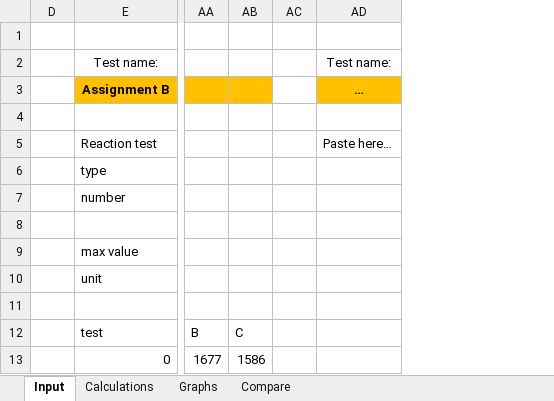
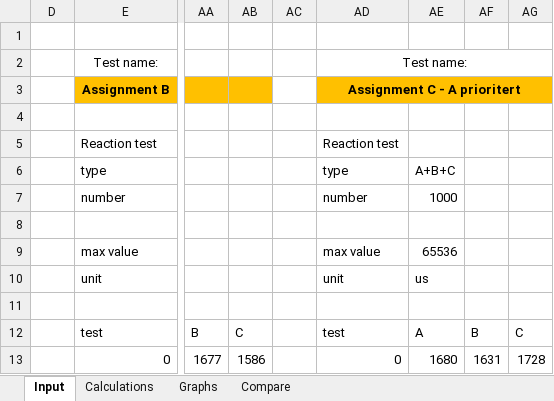
Before and after one commit to sondrfos/TTK4147, an Excel workbook: Øving 4/BRTT result spreadsheet.xlsx, sheet Input, drawn as a sheet; only a part is shown, gaps mark what is left out; values as stored, in another font and other column widths than the file's, no borders; removed rows and columns are numbered as before the commit, all else as after; the diff names each change by its address in the sheet, - before the commit and + after, or states it on an @@ line.

```diff
--- a/Øving 4/BRTT result spreadsheet.xlsx (sheet Input)
+++ b/Øving 4/BRTT result spreadsheet.xlsx (sheet Input)
-column AD, rows 2-5: Test name: | … |  | Paste here…
+column AD, rows 2-13: Test name: | Assignment C - A prioritert |  | Reaction test | type | number |  | max value | unit |  | test | 0
+column AE, rows 6-13: A+B+C | 1000 |  | 65536 | us |  | A | 1680
+column AF, rows 12-13: B | 1631
+column AG, rows 12-13: C | 1728
```
Also changed, not shown: sheet Calculations, sheet Graphs, hidden cells, charts or pictures, 8 other files.
